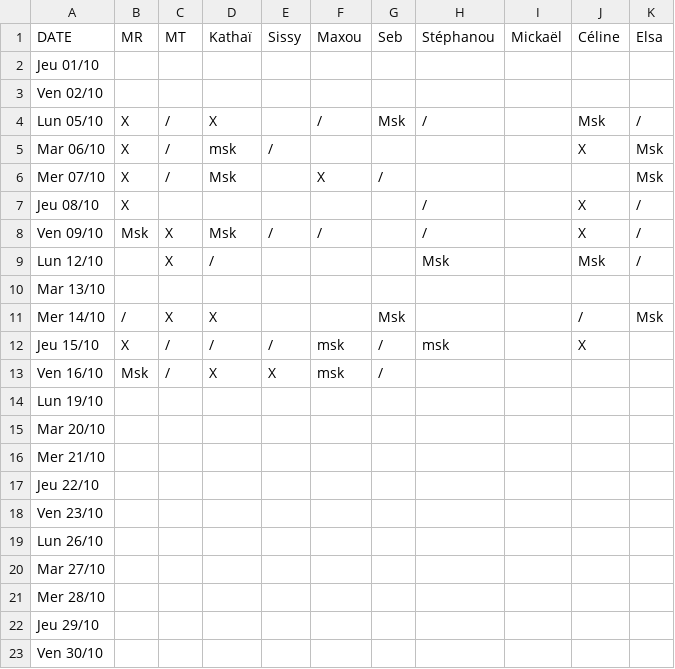
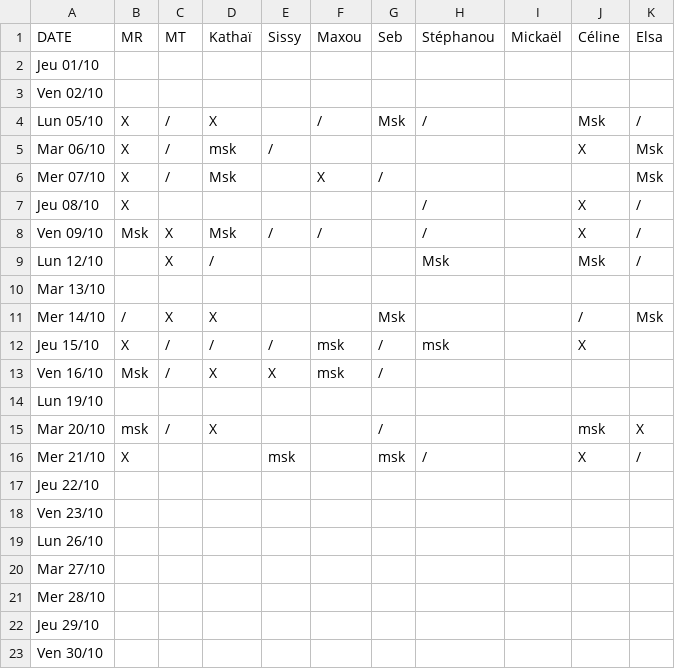
Before and after one commit to rush-boy/win-ramy-scores, a CSV file: scores_10_2026.csv, drawn as a sheet.

Commit message:
Mise à jour manuelle

```diff
--- a/scores_10_2026.csv
+++ b/scores_10_2026.csv
@@ -14,4 +14,4 @@ Ven 16/10,Msk,/,X,X,msk,/,,,,
 Lun 19/10,,,,,,,,,,
-Mar 20/10,,,,,,,,,,
-Mer 21/10,,,,,,,,,,
+Mar 20/10,msk,/,X,,,/,,,msk,X
+Mer 21/10,X,,,msk,,msk,/,,X,/
 Jeu 22/10,,,,,,,,,,
```
